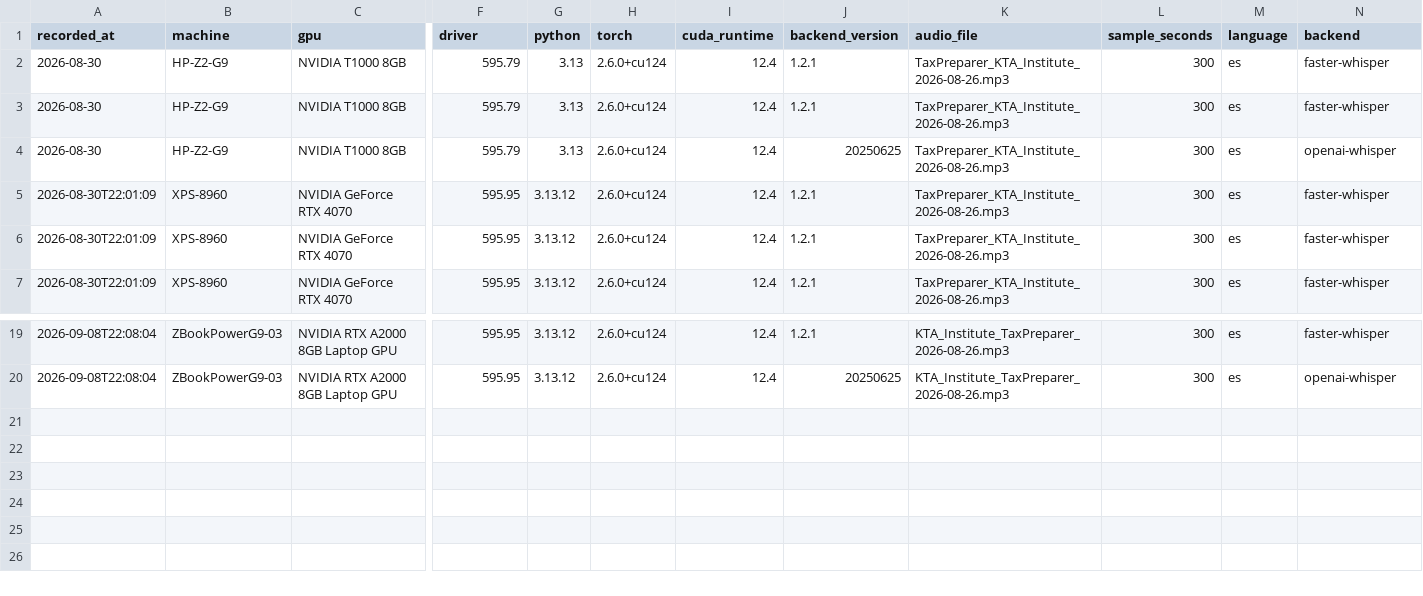
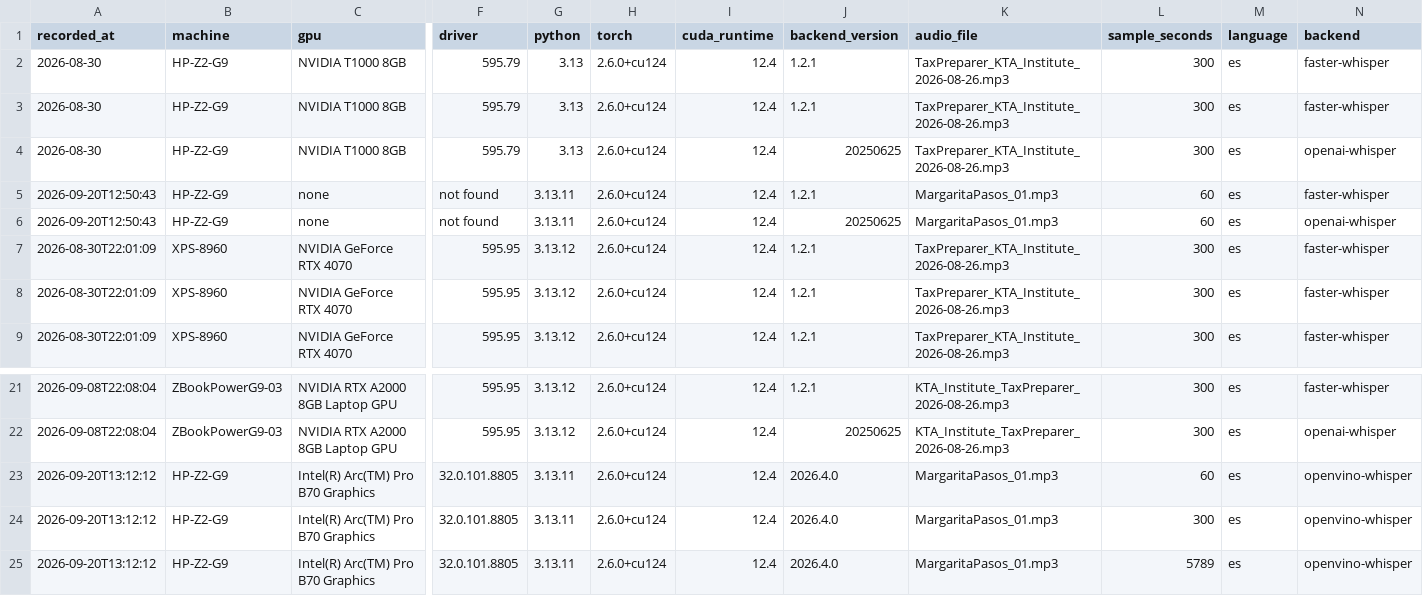
Before and after one commit to lcabrp/ai-av-tools, a CSV file: Docs/transcription-benchmark-results.csv, drawn as a sheet; only a part is shown, gaps mark what is left out; rows hold the shown columns only; the diff names each change by its address in the sheet, - before the commit and + after, or states it on an @@ line.

Commit message:
Benchmark Intel Arc Pro B70 via OpenVINO; verdict: no meaningful gain vs NVIDIA lineup

```diff
--- a/Docs/transcription-benchmark-results.csv
+++ b/Docs/transcription-benchmark-results.csv
+row 5: 2026-09-20T12:50:43 | HP-Z2-G9 | none | not found | 3.13.11 | 2.6.0+cu124 | 12.4 | 1.2.1 | MargaritaPasos_01.mp3 | 60 | es | faster-whisper
+row 6: 2026-09-20T12:50:43 | HP-Z2-G9 | none | not found | 3.13.11 | 2.6.0+cu124 | 12.4 | 20250625 | MargaritaPasos_01.mp3 | 60 | es | openai-whisper
+row 23: 2026-09-20T13:12:12 | HP-Z2-G9 | Intel(R) Arc(TM) Pro B70 Graphics | 32.0.101.8805 | 3.13.11 | 2.6.0+cu124 | 12.4 | 2026.4.0 | MargaritaPasos_01.mp3 | 60 | es | openvino-whisper
+row 24: 2026-09-20T13:12:12 | HP-Z2-G9 | Intel(R) Arc(TM) Pro B70 Graphics | 32.0.101.8805 | 3.13.11 | 2.6.0+cu124 | 12.4 | 2026.4.0 | MargaritaPasos_01.mp3 | 300 | es | openvino-whisper
+row 25: 2026-09-20T13:12:12 | HP-Z2-G9 | Intel(R) Arc(TM) Pro B70 Graphics | 32.0.101.8805 | 3.13.11 | 2.6.0+cu124 | 12.4 | 2026.4.0 | MargaritaPasos_01.mp3 | 5789 | es | openvino-whisper
```
Also changed, not shown: 1 other file.
